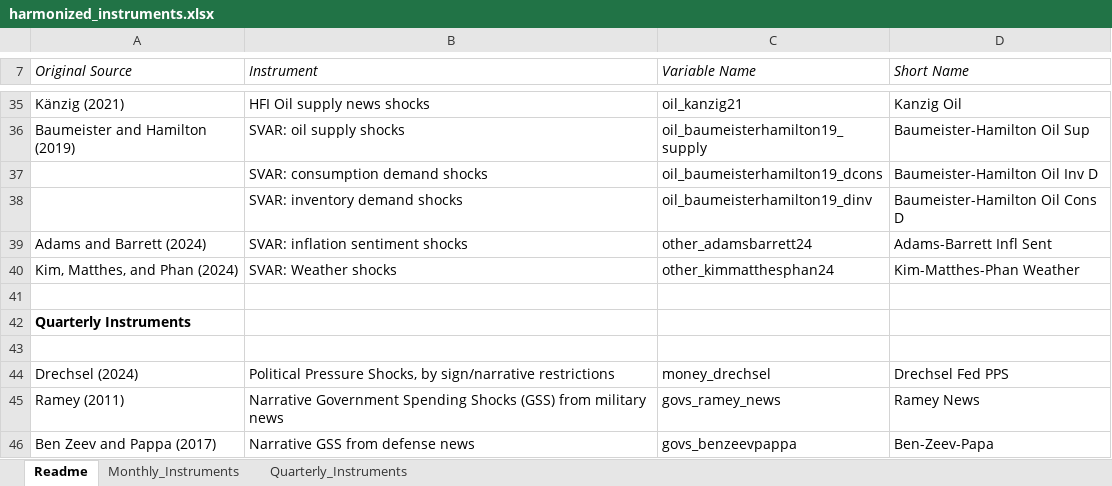
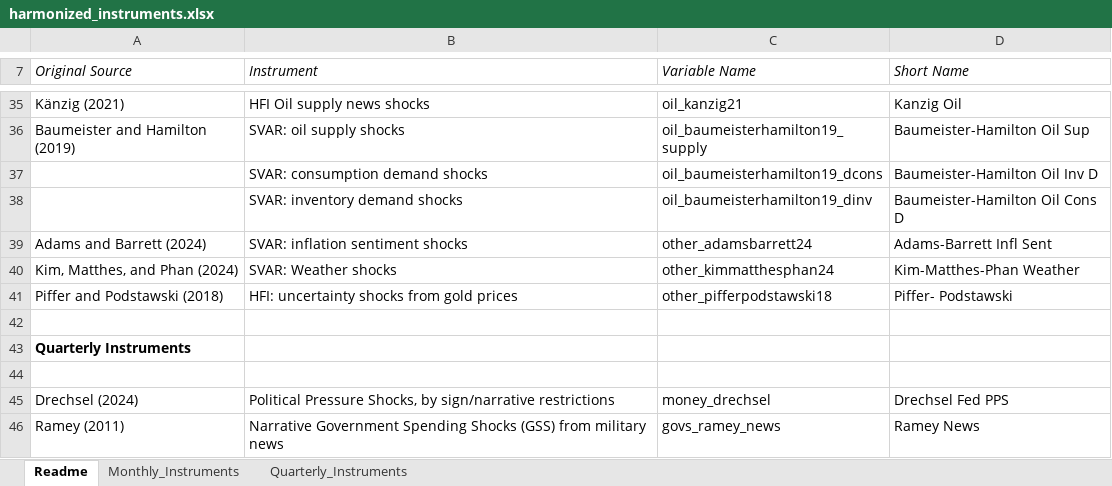
Before and after one commit to jonathanjadams/structuralshocks, an Excel workbook: harmonized_instruments.xlsx, sheet Readme, drawn as a sheet; only a part is shown, gaps mark what is left out; the shorter side is filled out with more unchanged rows; values as stored, in another font and other column widths than the file's, no borders; the diff names each change by its address in the sheet, - before the commit and + after, or states it on an @@ line.

```diff
--- a/harmonized_instruments.xlsx (sheet Readme)
+++ b/harmonized_instruments.xlsx (sheet Readme)
+row 41: Piffer and Podstawski (2018) | HFI: uncertainty shocks from gold prices | other_pifferpodstawski18 | Piffer- Podstawski
```
Also changed, not shown: sheet Monthly_Instruments.
